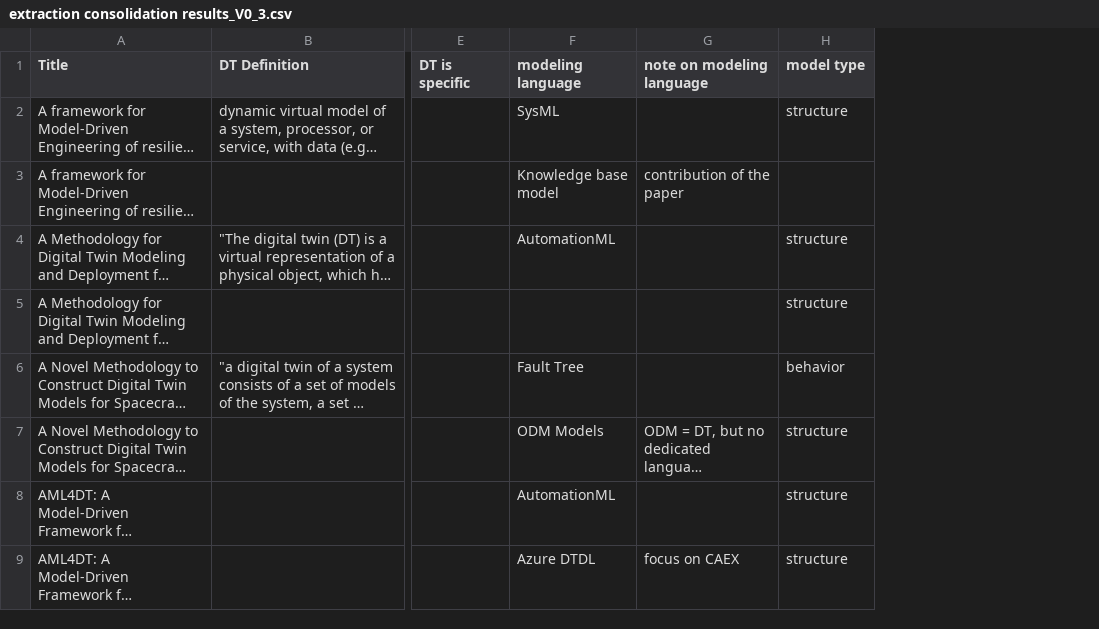
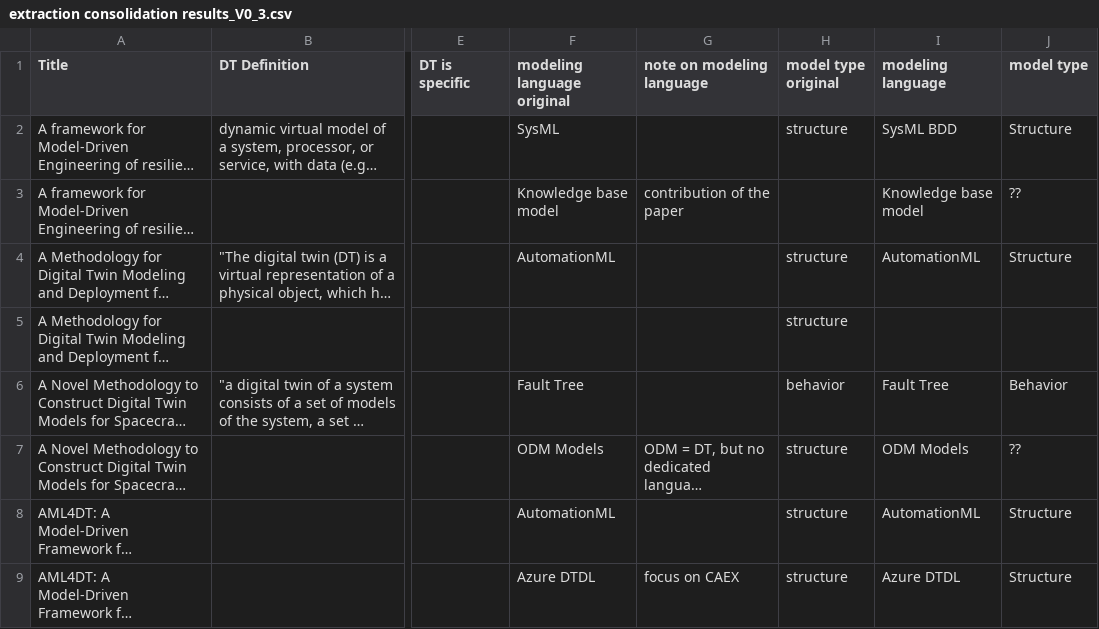
Before and after one commit to cdl-mint/mde4dts, a CSV file: data/extraction consolidation results_V0_3.csv, drawn as a sheet; only a part is shown, gaps mark what is left out; long unchanged cells end in …; the diff names each change by its address in the sheet, - before the commit and + after, or states it on an @@ line.

Commit message:
add model types + cleanup modeling langaues in consolidation results v0.3

```diff
--- a/data/extraction consolidation results_V0_3.csv
+++ b/data/extraction consolidation results_V0_3.csv
+column I (modeling language), rows 2-9: SysML BDD | Knowledge base model | AutomationML |  | Fault Tree | ODM Models | AutomationML | Azure DTDL
+column J (model type), rows 2-9: Structure | ?? | Structure |  | Behavior | ?? | Structure | Structure
-F1: modeling language
+F1: modeling language original
-H1: model type
+H1: model type original
```
